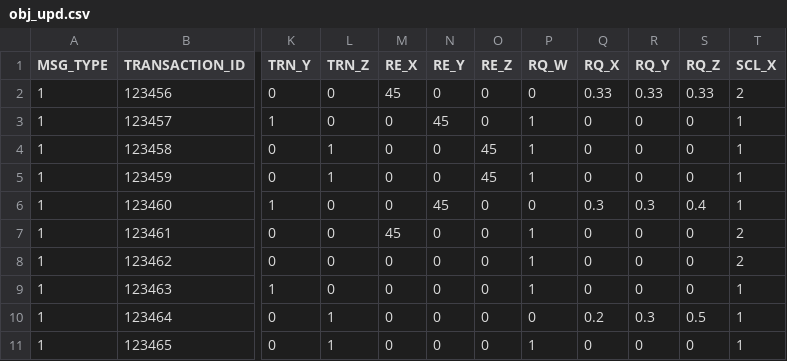
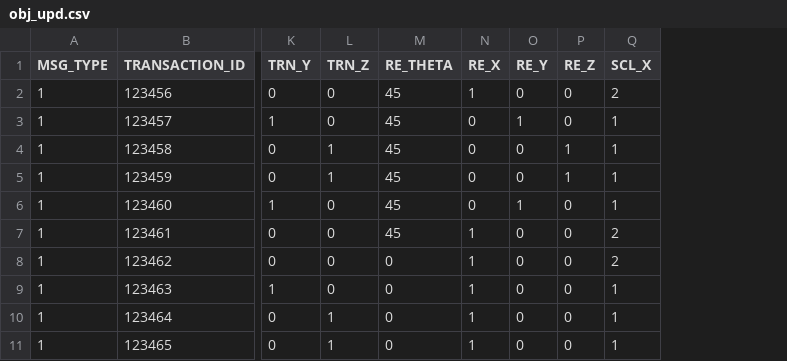
Before and after one commit to AO-StreetArt/CLyman, a CSV file: ci/csv/obj_upd.csv, drawn as a sheet; only a part is shown, gaps mark what is left out; removed rows and columns are numbered as before the commit, all else as after; the diff names each change by its address in the sheet, - before the commit and + after, or states it on an @@ line.

```diff
--- a/ci/csv/obj_upd.csv
+++ b/ci/csv/obj_upd.csv
+column M (RE_THETA), rows 2-11: 45 | 45 | 45 | 45 | 45 | 45 | 0 | 0 | 0 | 0
-column P (RQ_W), rows 2-11: 0 | 1 | 1 | 1 | 0 | 1 | 1 | 1 | 0 | 1
-column Q (RQ_X), rows 2-11: 0.33 | 0 | 0 | 0 | 0.3 | 0 | 0 | 0 | 0.2 | 0
-column R (RQ_Y), rows 2-11: 0.33 | 0 | 0 | 0 | 0.3 | 0 | 0 | 0 | 0.3 | 0
-column S (RQ_Z), rows 2-11: 0.33 | 0 | 0 | 0 | 0.4 | 0 | 0 | 0 | 0.5 | 0
-N2 (RE_X): 45
+N2 (RE_X): 1
-O3 (RE_Y): 45
+O3 (RE_Y): 1
-P4:P5 (RE_Z): 45
+P4:P5 (RE_Z): 1
-O6 (RE_Y): 45
+O6 (RE_Y): 1
-N7 (RE_X): 45
+N7 (RE_X): 1
-N8:N11 (RE_X): 0
+N8:N11 (RE_X): 1
```
Also changed, not shown: ci/csv/obj_crt.csv, 9 other files.
